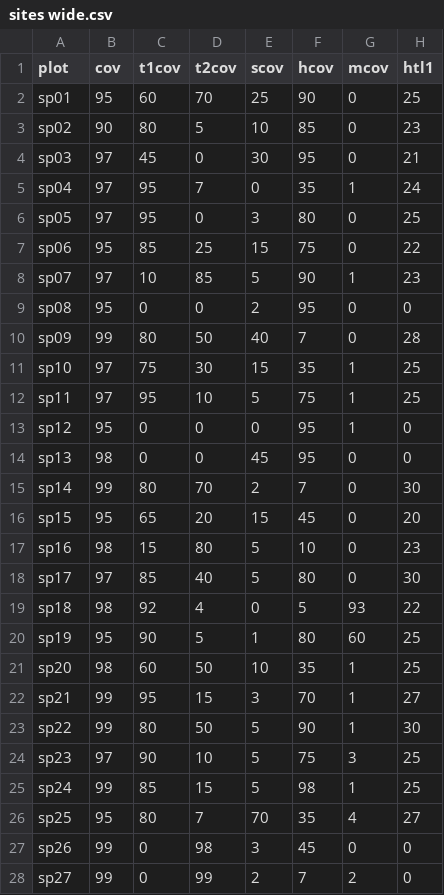
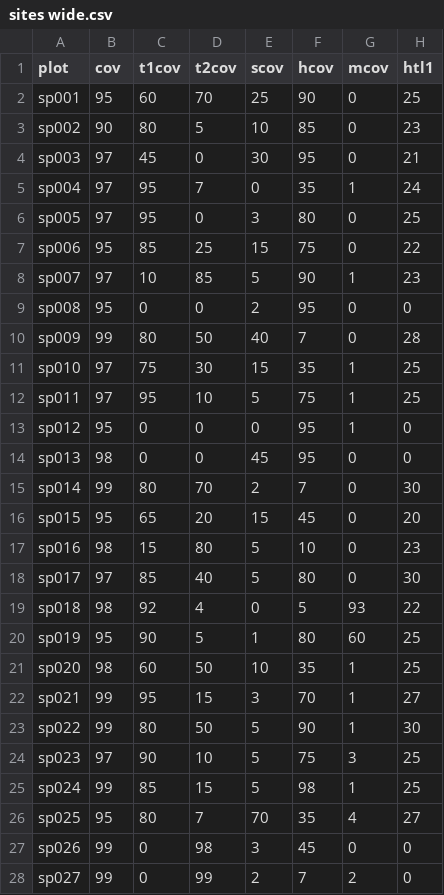
Before and after one commit to kardinal-eros/vegsoup-data, a CSV file: stadl-paura dta/sites wide.csv, drawn as a sheet; only a part is shown; the diff covers the shown part only; the diff names each change by its address in the sheet, - before the commit and + after, or states it on an @@ line.

```diff
--- a/stadl-paura dta/sites wide.csv
+++ b/stadl-paura dta/sites wide.csv
-A2 (plot): sp01
+A2 (plot): sp001
-A3 (plot): sp02
+A3 (plot): sp002
-A4 (plot): sp03
+A4 (plot): sp003
-A5 (plot): sp04
+A5 (plot): sp004
-A6 (plot): sp05
+A6 (plot): sp005
-A7 (plot): sp06
+A7 (plot): sp006
-A8 (plot): sp07
+A8 (plot): sp007
-A9 (plot): sp08
+A9 (plot): sp008
-A10 (plot): sp09
+A10 (plot): sp009
-A11 (plot): sp10
+A11 (plot): sp010
-A12 (plot): sp11
+A12 (plot): sp011
-A13 (plot): sp12
+A13 (plot): sp012
-A14 (plot): sp13
+A14 (plot): sp013
-A15 (plot): sp14
+A15 (plot): sp014
-A16 (plot): sp15
+A16 (plot): sp015
-A17 (plot): sp16
+A17 (plot): sp016
-A18 (plot): sp17
+A18 (plot): sp017
-A19 (plot): sp18
+A19 (plot): sp018
-A20 (plot): sp19
+A20 (plot): sp019
-A21 (plot): sp20
+A21 (plot): sp020
-A22 (plot): sp21
+A22 (plot): sp021
-A23 (plot): sp22
+A23 (plot): sp022
-A24 (plot): sp23
+A24 (plot): sp023
-A25 (plot): sp24
+A25 (plot): sp024
-A26 (plot): sp25
+A26 (plot): sp025
-A27 (plot): sp26
+A27 (plot): sp026
-A28 (plot): sp27
+A28 (plot): sp027
```
Also changed, not shown: 43 edited cells elsewhere in this file, stadl-paura dta/species.csv, 2 other files.
